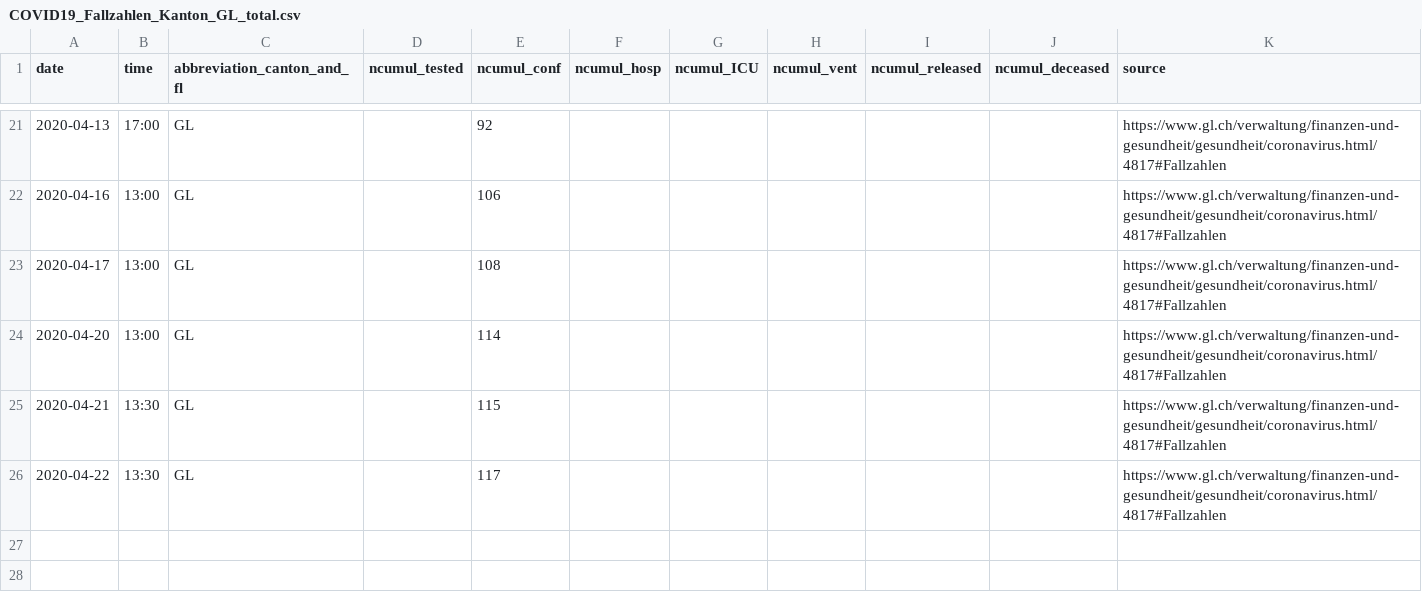
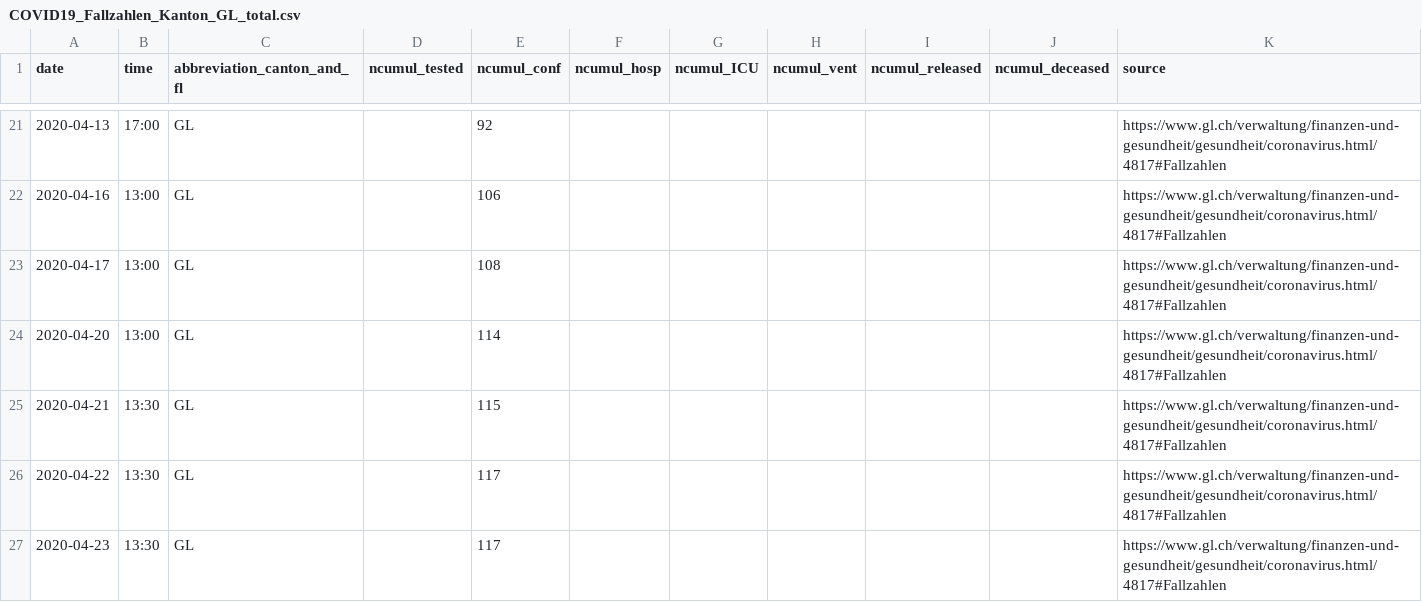
Before and after one commit to ivanek/covid_19, a CSV file: fallzahlen_kanton_total_csv/COVID19_Fallzahlen_Kanton_GL_total.csv, drawn as a sheet; only a part is shown, gaps mark what is left out.

```diff
--- a/fallzahlen_kanton_total_csv/COVID19_Fallzahlen_Kanton_GL_total.csv
+++ b/fallzahlen_kanton_total_csv/COVID19_Fallzahlen_Kanton_GL_total.csv
@@ -26 +26,2 @@ date,time,abbreviation_canton_and_fl,ncumul_tested,ncumul_conf,ncumul_hosp,ncumu
 2020-04-22,13:30,GL,"",117,"","","","","",https://www.gl.ch/verwaltung/finanzen-und-gesundheit/gesundheit/coronavirus.html/4817#Fallzahlen
+2020-04-23,13:30,GL,,117,,,,,,https://www.gl.ch/verwaltung/finanzen-und-gesundheit/gesundheit/coronavirus.html/4817#Fallzahlen
```
